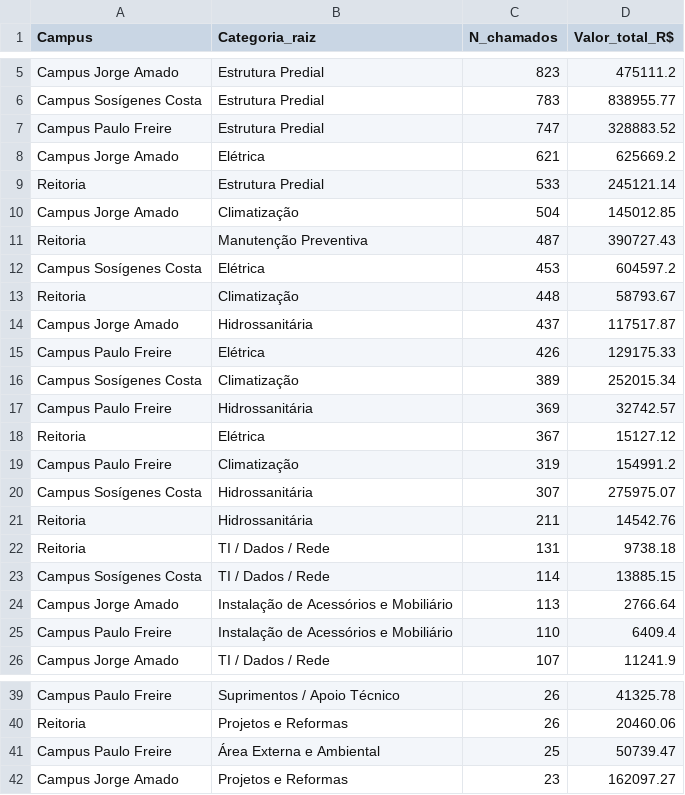
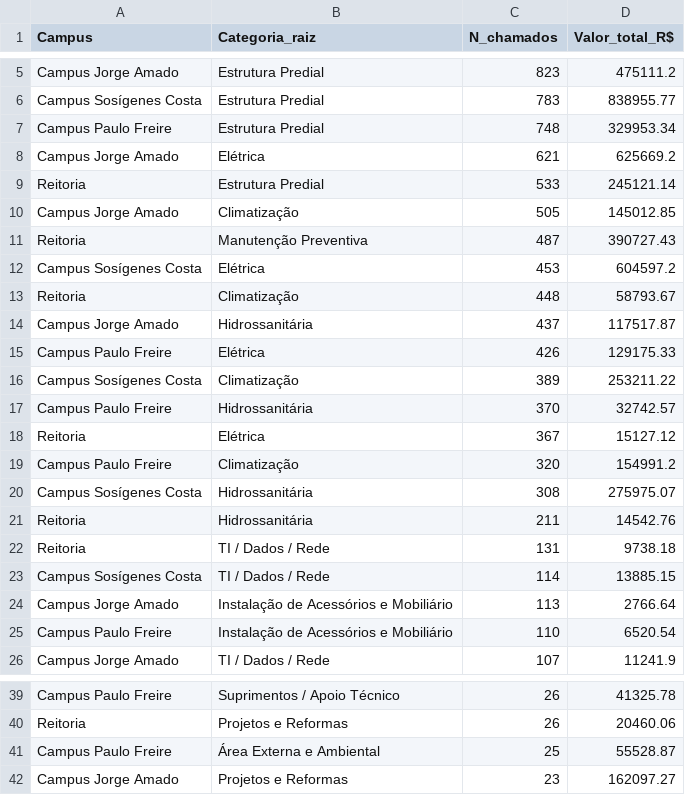
Before and after one commit to adinailson88/malha-estatisticas-associadas, a CSV file: dados_csv/matriz_campus_categoria.csv, drawn as a sheet; only a part is shown, gaps mark what is left out.

```diff
--- a/dados_csv/matriz_campus_categoria.csv
+++ b/dados_csv/matriz_campus_categoria.csv
@@ -6,6 +6,6 @@ Campus Jorge Amado,Estrutura Predial,823,475111.2
 Campus Sosígenes Costa,Estrutura Predial,783,838955.77
-Campus Paulo Freire,Estrutura Predial,747,328883.52
+Campus Paulo Freire,Estrutura Predial,748,329953.34
 Campus Jorge Amado,Elétrica,621,625669.2
 Reitoria,Estrutura Predial,533,245121.14
-Campus Jorge Amado,Climatização,504,145012.85
+Campus Jorge Amado,Climatização,505,145012.85
 Reitoria,Manutenção Preventiva,487,390727.43
@@ -15,7 +15,7 @@ Campus Jorge Amado,Hidrossanitária,437,117517.87
 Campus Paulo Freire,Elétrica,426,129175.33
-Campus Sosígenes Costa,Climatização,389,252015.34
-Campus Paulo Freire,Hidrossanitária,369,32742.57
+Campus Sosígenes Costa,Climatização,389,253211.22
+Campus Paulo Freire,Hidrossanitária,370,32742.57
 Reitoria,Elétrica,367,15127.12
-Campus Paulo Freire,Climatização,319,154991.2
-Campus Sosígenes Costa,Hidrossanitária,307,275975.07
+Campus Paulo Freire,Climatização,320,154991.2
+Campus Sosígenes Costa,Hidrossanitária,308,275975.07
 Reitoria,Hidrossanitária,211,14542.76
@@ -24,3 +24,3 @@ Campus Sosígenes Costa,TI / Dados / Rede,114,13885.15
 Campus Jorge Amado,Instalação de Acessórios e Mobiliário,113,2766.64
-Campus Paulo Freire,Instalação de Acessórios e Mobiliário,110,6409.4
+Campus Paulo Freire,Instalação de Acessórios e Mobiliário,110,6520.54
 Campus Jorge Amado,TI / Dados / Rede,107,11241.9
@@ -40,3 +40,3 @@ Campus Paulo Freire,Suprimentos / Apoio Técnico,26,41325.78
 Reitoria,Projetos e Reformas,26,20460.06
-Campus Paulo Freire,Área Externa e Ambiental,25,50739.47
+Campus Paulo Freire,Área Externa e Ambiental,25,55528.87
 Campus Jorge Amado,Projetos e Reformas,23,162097.27
```
Also changed, not shown: dados_csv/ranking_campus.csv, dados_csv/ranking_categoria.csv, 16 other files.
